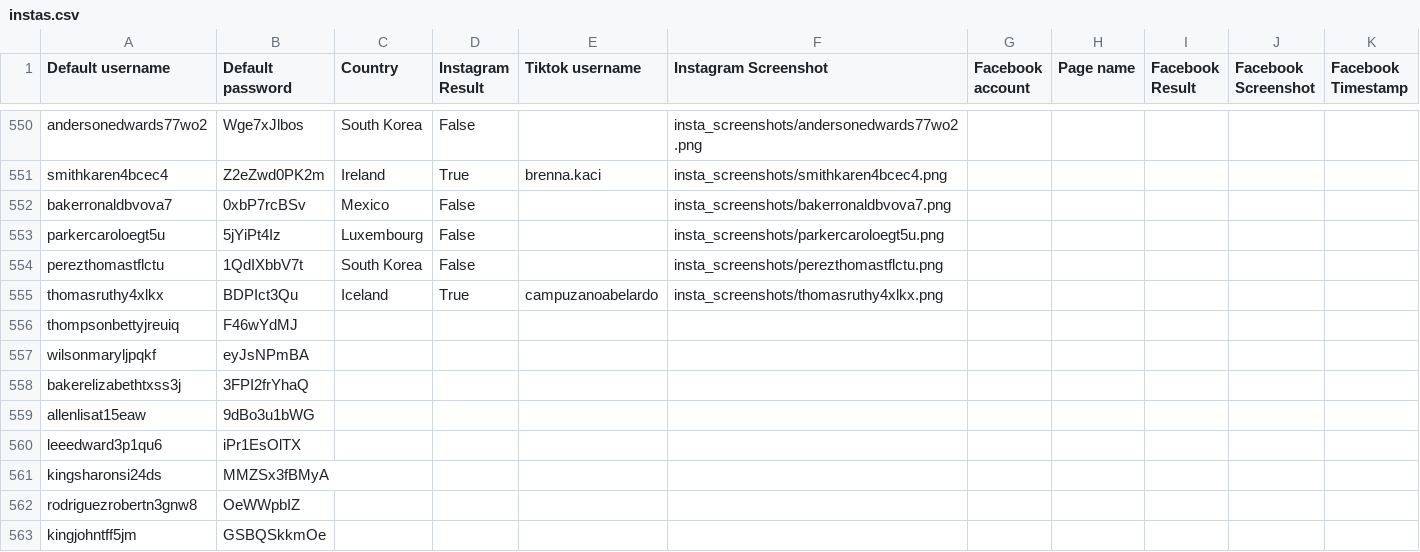
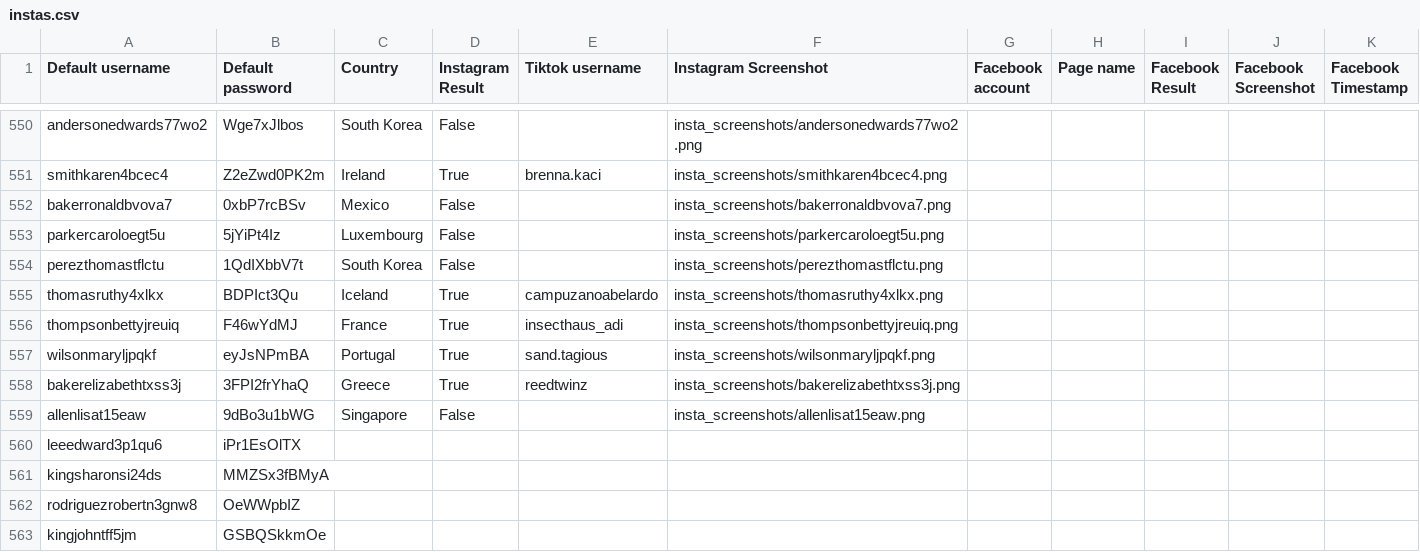
Before and after one commit to sammiphone6/Content_Arbitrage, a CSV file: account_adding/data/instas.csv, drawn as a sheet; only a part is shown, gaps mark what is left out.

```diff
--- a/account_adding/data/instas.csv
+++ b/account_adding/data/instas.csv
@@ -555,6 +555,6 @@ perezthomastflctu,1QdIXbbV7t,South Korea,False,,insta_screenshots/perezthomastfl
 thomasruthy4xlkx,BDPIct3Qu,Iceland,True,campuzanoabelardo,insta_screenshots/thomasruthy4xlkx.png,,,,,
-thompsonbettyjreuiq,F46wYdMJ,,,,,,,,,
-wilsonmaryljpqkf,eyJsNPmBA,,,,,,,,,
-bakerelizabethtxss3j,3FPI2frYhaQ,,,,,,,,,
-allenlisat15eaw,9dBo3u1bWG,,,,,,,,,
+thompsonbettyjreuiq,F46wYdMJ,France,True,insecthaus_adi,insta_screenshots/thompsonbettyjreuiq.png,,,,,
+wilsonmaryljpqkf,eyJsNPmBA,Portugal,True,sand.tagious,insta_screenshots/wilsonmaryljpqkf.png,,,,,
+bakerelizabethtxss3j,3FPI2frYhaQ,Greece,True,reedtwinz,insta_screenshots/bakerelizabethtxss3j.png,,,,,
+allenlisat15eaw,9dBo3u1bWG,Singapore,False,,insta_screenshots/allenlisat15eaw.png,,,,,
 leeedward3p1qu6,iPr1EsOlTX,,,,,,,,,
```
Also changed, not shown: account_posting/data/insights.csv, account_posting/data/stats.csv, 8 other files.
